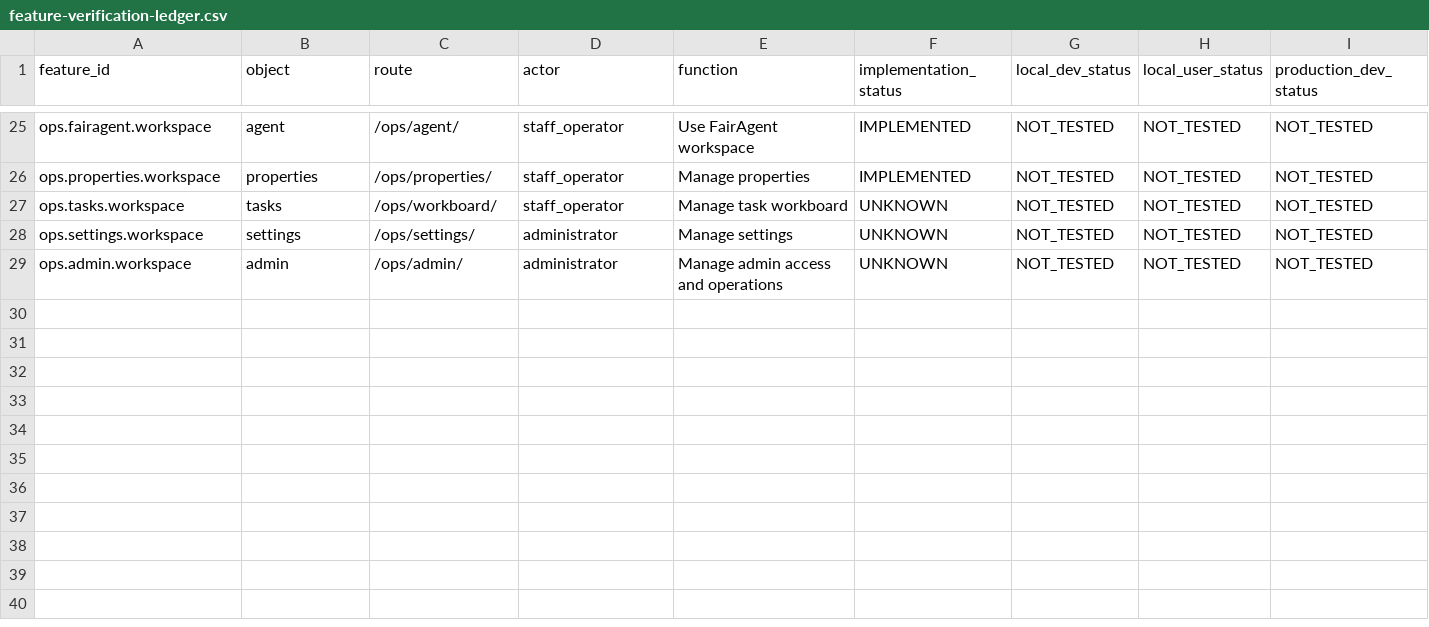
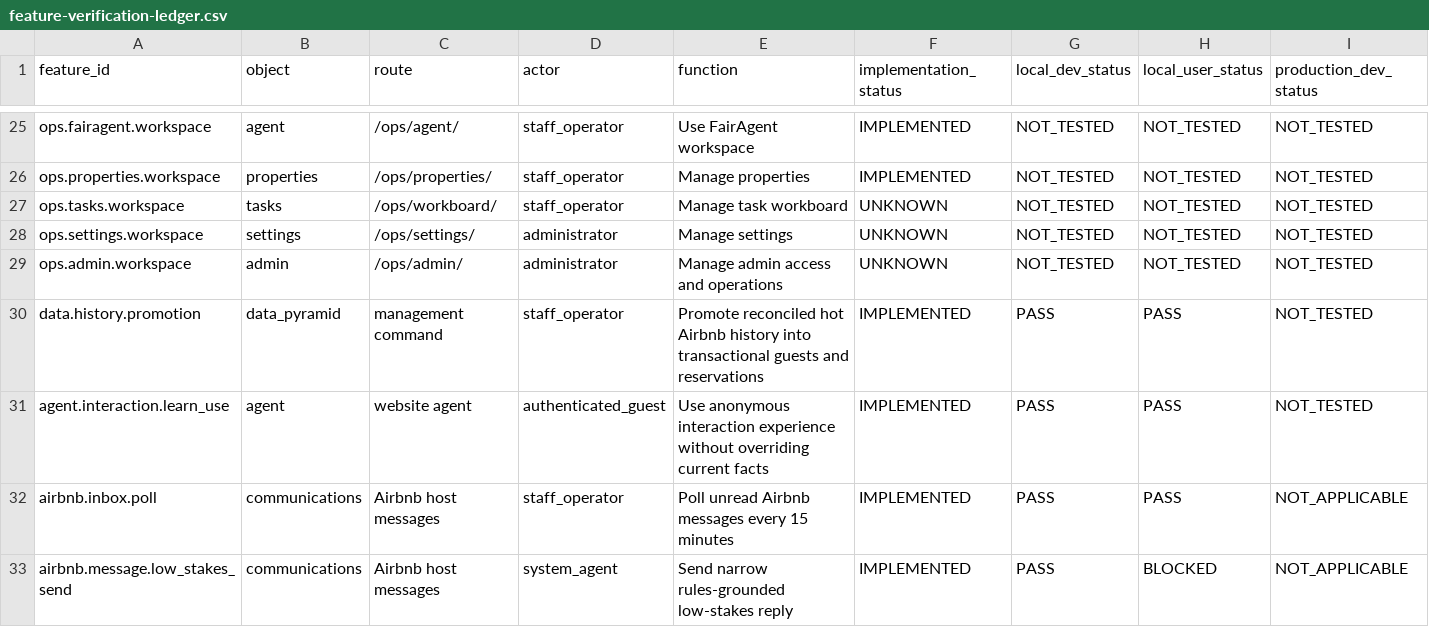
Before and after one commit to pzg8794/MLADIS, a CSV file: docs/qa/feature-verification-ledger.csv, drawn as a sheet; only a part is shown, gaps mark what is left out; rows hold the shown columns only; the diff names each change by its address in the sheet, - before the commit and + after, or states it on an @@ line.

Commit message:
ops/airbnb: add guarded low-stakes responder

```diff
--- a/docs/qa/feature-verification-ledger.csv
+++ b/docs/qa/feature-verification-ledger.csv
+row 30: data.history.promotion | data_pyramid | management command | staff_operator | Promote reconciled hot Airbnb history into transactional guests and reservations | IMPLEMENTED | PASS | PASS | NOT_TESTED
+row 31: agent.interaction.learn_use | agent | website agent | authenticated_guest | Use anonymous interaction experience without overriding current facts | IMPLEMENTED | PASS | PASS | NOT_TESTED
+row 32: airbnb.inbox.poll | communications | Airbnb host messages | staff_operator | Poll unread Airbnb messages every 15 minutes | IMPLEMENTED | PASS | PASS | NOT_APPLICABLE
+row 33: airbnb.message.low_stakes_send | communications | Airbnb host messages | system_agent | Send narrow rules-grounded low-stakes reply | IMPLEMENTED | PASS | BLOCKED | NOT_APPLICABLE
```
Also changed, not shown: 9 other files.
